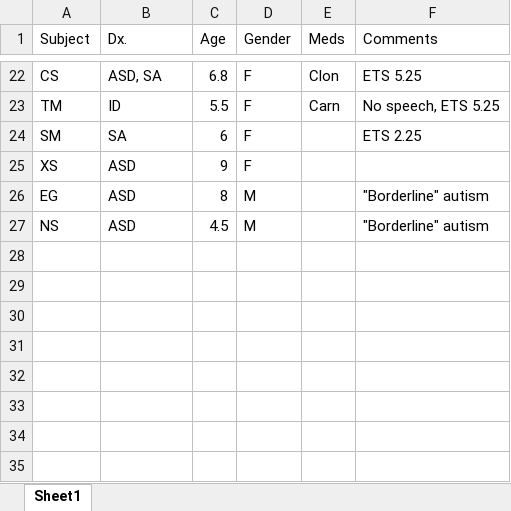
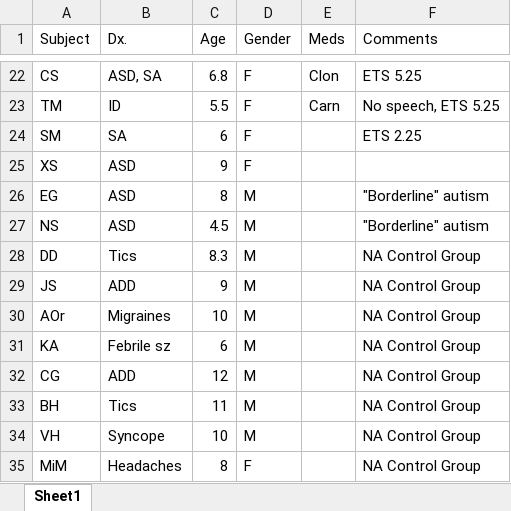
Before and after one commit to astraiium/eeg-viz, an Excel workbook: data/patientinfo.xlsx, sheet Sheet1, drawn as a sheet; only a part is shown, gaps mark what is left out; values as stored, in another font and other column widths than the file's, no borders; the diff names each change by its address in the sheet, - before the commit and + after, or states it on an @@ line.

```diff
--- a/data/patientinfo.xlsx (sheet Sheet1)
+++ b/data/patientinfo.xlsx (sheet Sheet1)
+row 28: DD | Tics | 8.3 | M |  | NA Control Group
+row 29: JS | ADD | 9 | M |  | NA Control Group
+row 30: AOr | Migraines | 10 | M |  | NA Control Group
+row 31: KA | Febrile sz | 6 | M |  | NA Control Group
+row 32: CG | ADD | 12 | M |  | NA Control Group
+row 33: BH | Tics | 11 | M |  | NA Control Group
+row 34: VH | Syncope | 10 | M |  | NA Control Group
+row 35: MiM | Headaches | 8 | F |  | NA Control Group
```
Also changed, not shown: data/aperiodic.xlsx, data/coherence.xlsx, 3 other files.
